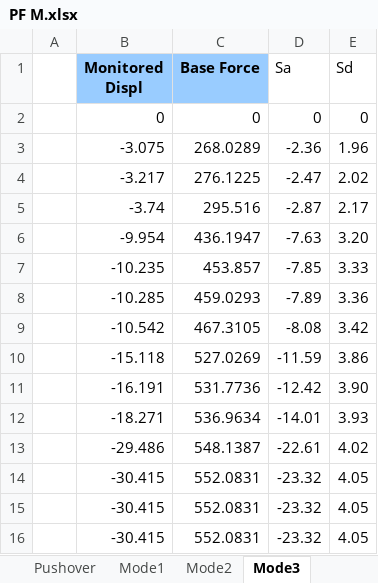
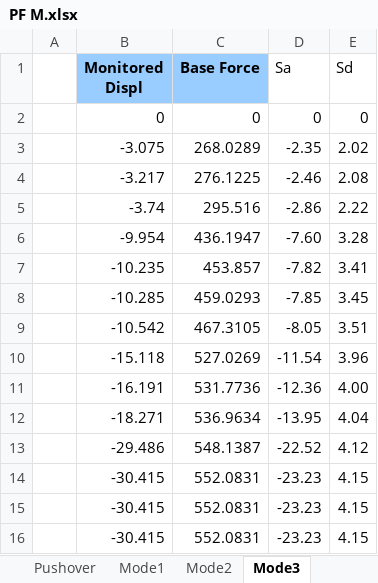
Before and after one commit to skyran1278/thesis, an Excel workbook: Models/MidSeismic 12Floor 9M/PF M.xlsx, sheet Mode3, drawn as a sheet; values as stored, in another font and other column widths than the file's, no borders; the diff names each change by its address in the sheet, - before the commit and + after, or states it on an @@ line.

```diff
--- a/Models/MidSeismic 12Floor 9M/PF M.xlsx (sheet Mode3)
+++ b/Models/MidSeismic 12Floor 9M/PF M.xlsx (sheet Mode3)
-D3 (Sa): -2.36
+D3 (Sa): -2.35
-E3 (Sd): 1.96
+E3 (Sd): 2.02
-D4 (Sa): -2.47
+D4 (Sa): -2.46
-E4 (Sd): 2.02
+E4 (Sd): 2.08
-D5 (Sa): -2.87
+D5 (Sa): -2.86
-E5 (Sd): 2.17
+E5 (Sd): 2.22
-D6 (Sa): -7.63
+D6 (Sa): -7.60
-E6 (Sd): 3.20
+E6 (Sd): 3.28
-D7 (Sa): -7.85
+D7 (Sa): -7.82
-E7 (Sd): 3.33
+E7 (Sd): 3.41
-D8 (Sa): -7.89
+D8 (Sa): -7.85
-E8 (Sd): 3.36
+E8 (Sd): 3.45
-D9 (Sa): -8.08
+D9 (Sa): -8.05
-E9 (Sd): 3.42
+E9 (Sd): 3.51
-D10 (Sa): -11.59
+D10 (Sa): -11.54
-E10 (Sd): 3.86
+E10 (Sd): 3.96
-D11 (Sa): -12.42
+D11 (Sa): -12.36
-E11 (Sd): 3.90
+E11 (Sd): 4.00
-D12 (Sa): -14.01
+D12 (Sa): -13.95
-E12 (Sd): 3.93
+E12 (Sd): 4.04
-D13 (Sa): -22.61
+D13 (Sa): -22.52
-E13 (Sd): 4.02
+E13 (Sd): 4.12
-D14:D16 (Sa): -23.32
+D14:D16 (Sa): -23.23
-E14:E16 (Sd): 4.05
+E14:E16 (Sd): 4.15
```
Also changed, not shown: sheet 總表, sheet Mode2, sheet Mode1, sheet Pushover, Models/MidSeismic 12Floor 9M/02 EtabsScan For 2D.xlsm, 27 other files.
